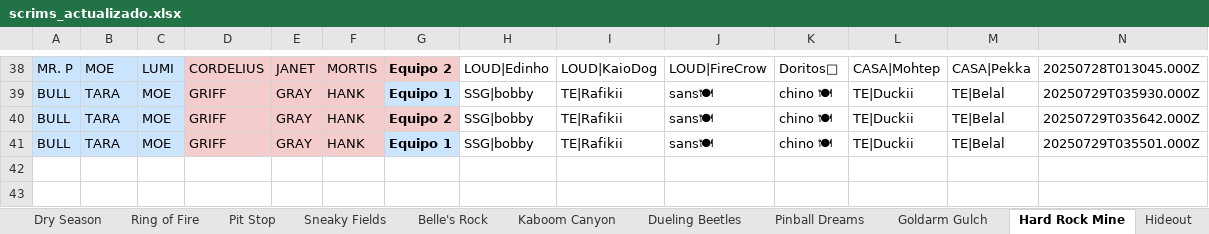
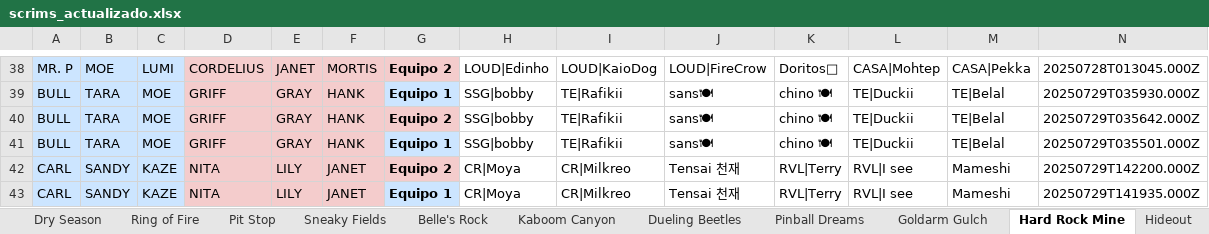
Before and after one commit to javierlarap/brawl-dash, an Excel workbook: scrims_actualizado.xlsx, sheet Hard Rock Mine, drawn as a sheet; only a part is shown, gaps mark what is left out; values as stored, in another font and other column widths than the file's, no borders; the diff names each change by its address in the sheet, - before the commit and + after, or states it on an @@ line.

```diff
--- a/scrims_actualizado.xlsx (sheet Hard Rock Mine)
+++ b/scrims_actualizado.xlsx (sheet Hard Rock Mine)
+row 42: CARL | SANDY | KAZE | NITA | LILY | JANET | Equipo 2 | CR|Moya | CR|Milkreo | Tensai 천재 | RVL|Terry | RVL|I see | Mameshi | 20250729T142200.000Z
+row 43: CARL | SANDY | KAZE | NITA | LILY | JANET | Equipo 1 | CR|Moya | CR|Milkreo | Tensai 천재 | RVL|Terry | RVL|I see | Mameshi | 20250729T141935.000Z
```
Also changed, not shown: sheet Triple Dribble, sheet Open Business, sheet Dry Season, sheet Double Swoosh, sheet Pit Stop, sheet Goldarm Gulch, 2 more sheets.
